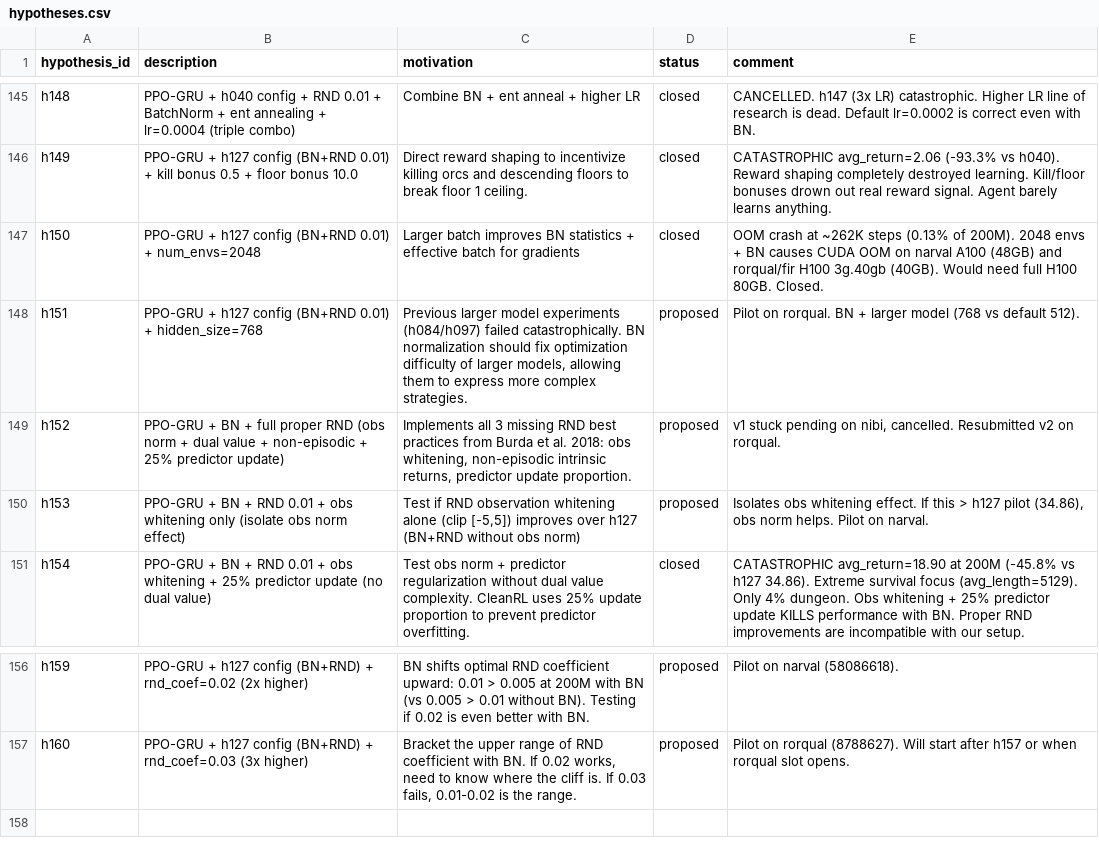
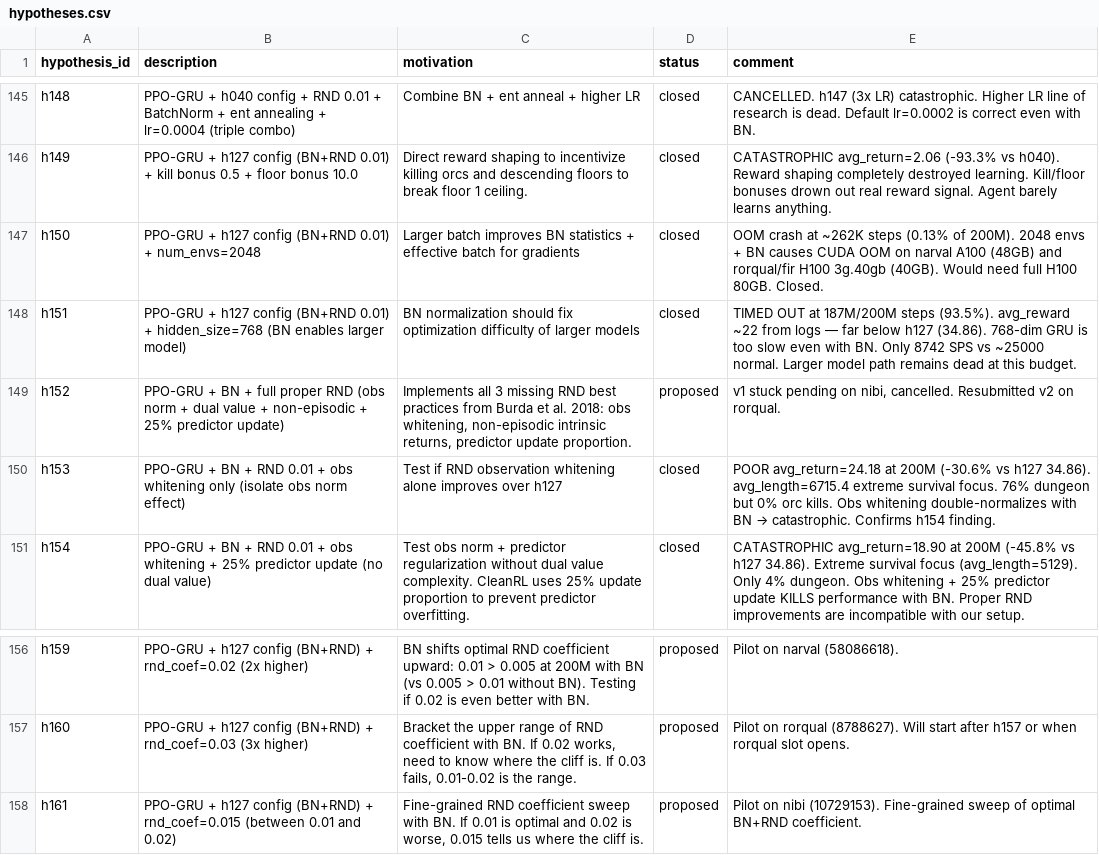
Before and after one commit to roger-creus/auto-craftax, a CSV file: results/hypotheses.csv, drawn as a sheet; only a part is shown, gaps mark what is left out.

```diff
--- a/results/hypotheses.csv
+++ b/results/hypotheses.csv
@@ -147,5 +147,5 @@ h149,PPO-GRU + h127 config (BN+RND 0.01) + kill bonus 0.5 + floor bonus 10.0,Dir
 h150,PPO-GRU + h127 config (BN+RND 0.01) + num_envs=2048,Larger batch improves BN statistics + effective batch for gradients,closed,OOM crash at ~262K steps (0.13% of 200M). 2048 envs + BN causes CUDA OOM on narval A100 (48GB) and rorqual/fir H100 3g.40gb (40GB). Would need full H100 80GB. Closed.
-h151,PPO-GRU + h127 config (BN+RND 0.01) + hidden_size=768,"Previous larger model experiments (h084/h097) failed catastrophically. BN normalization should fix optimization difficulty of larger models, allowing them to express more complex strategies.",proposed,Pilot on rorqual. BN + larger model (768 vs default 512).
+h151,PPO-GRU + h127 config (BN+RND 0.01) + hidden_size=768 (BN enables larger model),BN normalization should fix optimization difficulty of larger models,closed,TIMED OUT at 187M/200M steps (93.5%). avg_reward ~22 from logs — far below h127 (34.86). 768-dim GRU is too slow even with BN. Only 8742 SPS vs ~25000 normal. Larger model path remains dead at this budget.
 h152,PPO-GRU + BN + full proper RND (obs norm + dual value + non-episodic + 25% predictor update),"Implements all 3 missing RND best practices from Burda et al. 2018: obs whitening, non-episodic intrinsic returns, predictor update proportion.",proposed,"v1 stuck pending on nibi, cancelled. Resubmitted v2 on rorqual."
-h153,PPO-GRU + BN + RND 0.01 + obs whitening only (isolate obs norm effect),"Test if RND observation whitening alone (clip [-5,5]) improves over h127 (BN+RND without obs norm)",proposed,"Isolates obs whitening effect. If this > h127 pilot (34.86), obs norm helps. Pilot on narval."
+h153,PPO-GRU + BN + RND 0.01 + obs whitening only (isolate obs norm effect),Test if RND observation whitening alone improves over h127,closed,POOR avg_return=24.18 at 200M (-30.6% vs h127 34.86). avg_length=6715.4 extreme survival focus. 76% dungeon but 0% orc kills. Obs whitening double-normalizes with BN → catastrophic. Confirms h154 finding.
 h154,PPO-GRU + BN + RND 0.01 + obs whitening + 25% predictor update (no dual value),Test obs norm + predictor regularization without dual value complexity. CleanRL uses 25% update proportion to prevent predictor overfitting.,closed,CATASTROPHIC avg_return=18.90 at 200M (-45.8% vs h127 34.86). Extreme survival focus (avg_length=5129). Only 4% dungeon. Obs whitening + 25% predictor update KILLS performance with BN. Proper RND improvements are incompatible with our setup.
@@ -157 +157,2 @@ h159,PPO-GRU + h127 config (BN+RND) + rnd_coef=0.02 (2x higher),BN shifts optima
 h160,PPO-GRU + h127 config (BN+RND) + rnd_coef=0.03 (3x higher),"Bracket the upper range of RND coefficient with BN. If 0.02 works, need to know where the cliff is. If 0.03 fails, 0.01-0.02 is the range.",proposed,Pilot on rorqual (8788627). Will start after h157 or when rorqual slot opens.
+h161,PPO-GRU + h127 config (BN+RND) + rnd_coef=0.015 (between 0.01 and 0.02),"Fine-grained RND coefficient sweep with BN. If 0.01 is optimal and 0.02 is worse, 0.015 tells us where the cliff is.",proposed,Pilot on nibi (10729153). Fine-grained sweep of optimal BN+RND coefficient.
```
Also changed, not shown: results/experiments.csv, 6 other files.
